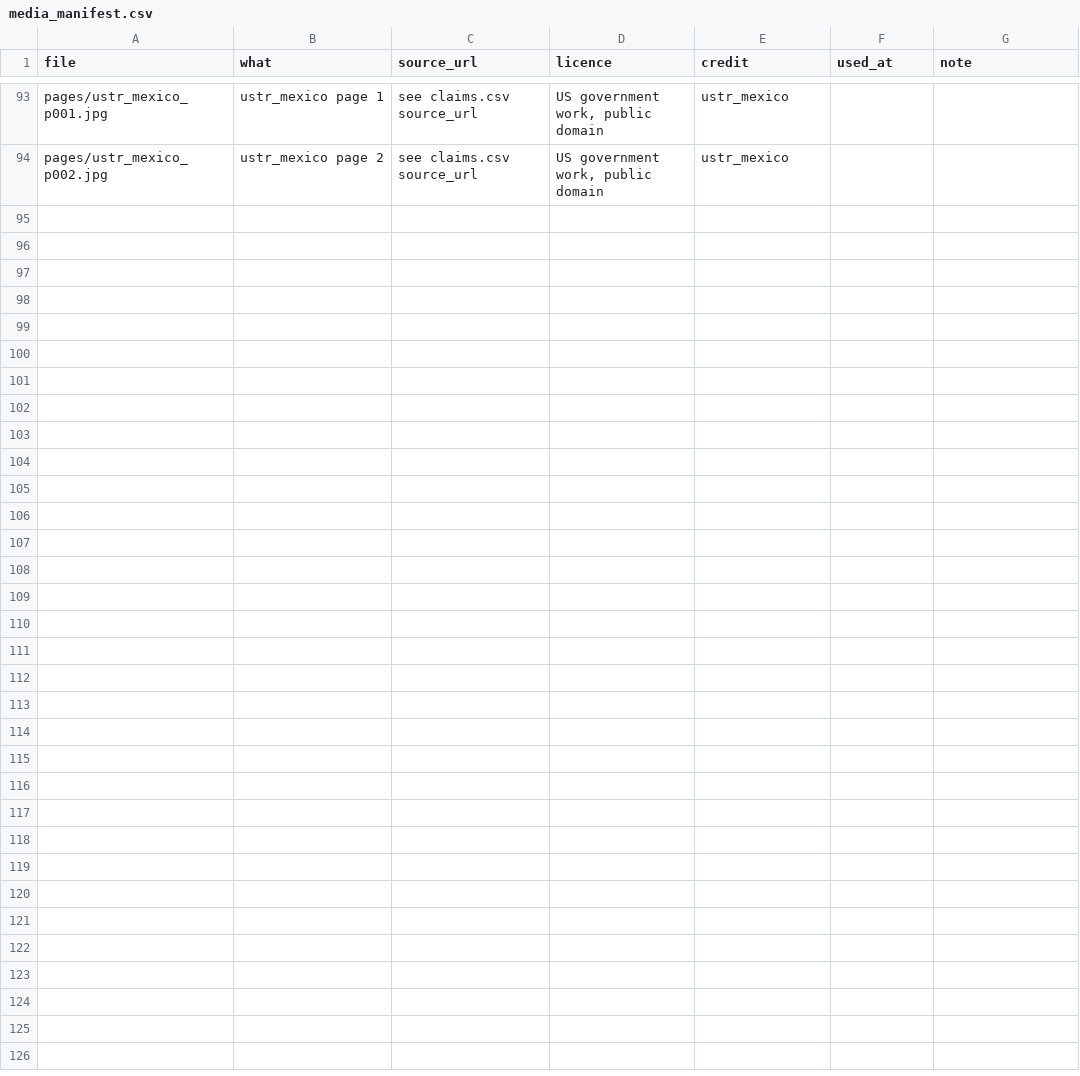
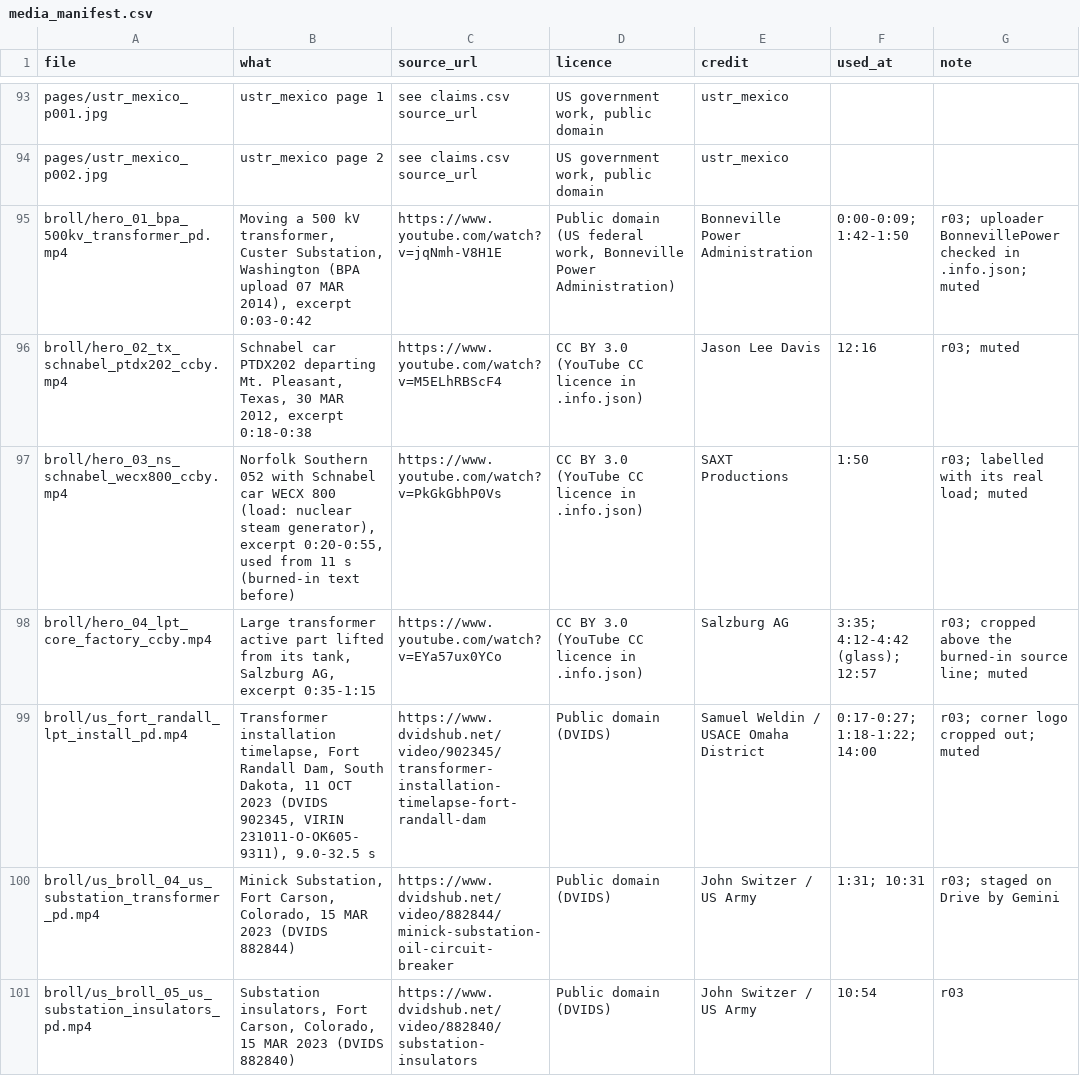
Before and after one commit to mkmk749278/Margin-of-Error, a CSV file: films/lpt-goes-steel/media_manifest.csv, drawn as a sheet; only a part is shown, gaps mark what is left out; the diff covers the shown part only.

```diff
--- a/films/lpt-goes-steel/media_manifest.csv
+++ b/films/lpt-goes-steel/media_manifest.csv
@@ -94 +94,8 @@ pages/ustr_mexico_p001.jpg,ustr_mexico page 1,see claims.csv source_url,"US gove
 pages/ustr_mexico_p002.jpg,ustr_mexico page 2,see claims.csv source_url,"US government work, public domain",ustr_mexico,,
+broll/hero_01_bpa_500kv_transformer_pd.mp4,"Moving a 500 kV transformer, Custer Substation, Washington (BPA upload 07 MAR 2014), excerpt 0:03-0:42",https://www.youtube.com/watch?v=jqNmh-V8H1E,"Public domain (US federal work, Bonneville Power Administration)",Bonneville Power Administration,0:00-0:09; 1:42-1:50,r03; uploader BonnevillePower checked in .info.json; muted
+broll/hero_02_tx_schnabel_ptdx202_ccby.mp4,"Schnabel car PTDX202 departing Mt. Pleasant, Texas, 30 MAR 2012, excerpt 0:18-0:38",https://www.youtube.com/watch?v=M5ELhRBScF4,CC BY 3.0 (YouTube CC licence in .info.json),Jason Lee Davis,12:16,r03; muted
+broll/hero_03_ns_schnabel_wecx800_ccby.mp4,"Norfolk Southern 052 with Schnabel car WECX 800 (load: nuclear steam generator), excerpt 0:20-0:55, used from 11 s (burned-in text before)",https://www.youtube.com/watch?v=PkGkGbhP0Vs,CC BY 3.0 (YouTube CC licence in .info.json),SAXT Productions,1:50,r03; labelled with its real load; muted
+broll/hero_04_lpt_core_factory_ccby.mp4,"Large transformer active part lifted from its tank, Salzburg AG, excerpt 0:35-1:15",https://www.youtube.com/watch?v=EYa57ux0YCo,CC BY 3.0 (YouTube CC licence in .info.json),Salzburg AG,3:35; 4:12-4:42 (glass); 12:57,r03; cropped above the burned-in source line; muted
+broll/us_fort_randall_lpt_install_pd.mp4,"Transformer installation timelapse, Fort Randall Dam, South Dakota, 11 OCT 2023 (DVIDS 902345, VIRIN 231011-O-OK605-9311), 9.0-32.5 s",https://www.dvidshub.net/video/902345/transformer-installation-timelapse-fort-randall-dam,"Public domain (DVIDS)",Samuel Weldin / USACE Omaha District,0:17-0:27; 1:18-1:22; 14:00,r03; corner logo cropped out; muted
+broll/us_broll_04_us_substation_transformer_pd.mp4,"Minick Substation, Fort Carson, Colorado, 15 MAR 2023 (DVIDS 882844)",https://www.dvidshub.net/video/882844/minick-substation-oil-circuit-breaker,"Public domain (DVIDS)",John Switzer / US Army,1:31; 10:31,r03; staged on Drive by Gemini
+broll/us_broll_05_us_substation_insulators_pd.mp4,"Substation insulators, Fort Carson, Colorado, 15 MAR 2023 (DVIDS 882840)",https://www.dvidshub.net/video/882840/substation-insulators,"Public domain (DVIDS)",John Switzer / US Army,10:54,r03
```
Also changed, not shown: 6 added rows elsewhere in this file, 10 other files.
